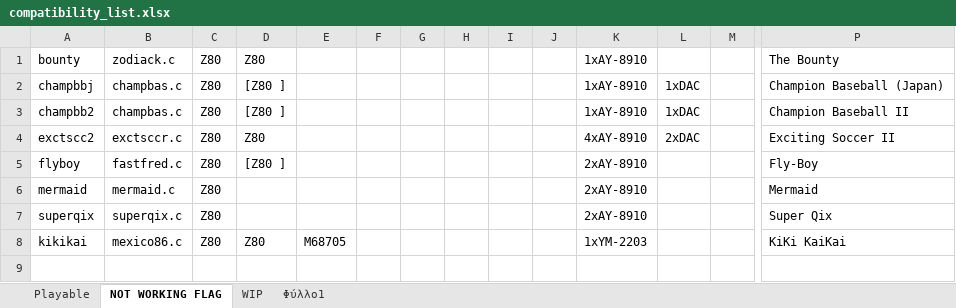
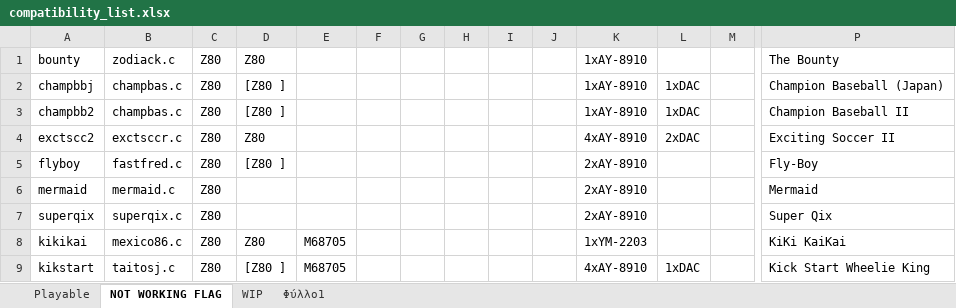
Before and after one commit to georgemoralis/arcadeflex-037b7-deprecated, an Excel workbook: compatibility_list.xlsx, sheet NOT WORKING FLAG, drawn as a sheet; only a part is shown, gaps mark what is left out; values as stored, in another font and other column widths than the file's, no borders; rows hold the shown columns only; the diff names each change by its address in the sheet, - before the commit and + after, or states it on an @@ line.

Commit message:
added working taitosj driver

```diff
--- a/compatibility_list.xlsx (sheet NOT WORKING FLAG)
+++ b/compatibility_list.xlsx (sheet NOT WORKING FLAG)
+row 9: kikstart | taitosj.c | Z80 | [Z80 ] | M68705 |  |  |  |  |  | 4xAY-8910 | 1xDAC |  | Kick Start Wheelie King
```
Also changed, not shown: sheet Φύλλο1, sheet Playable, sheet WIP, 37 other files.
